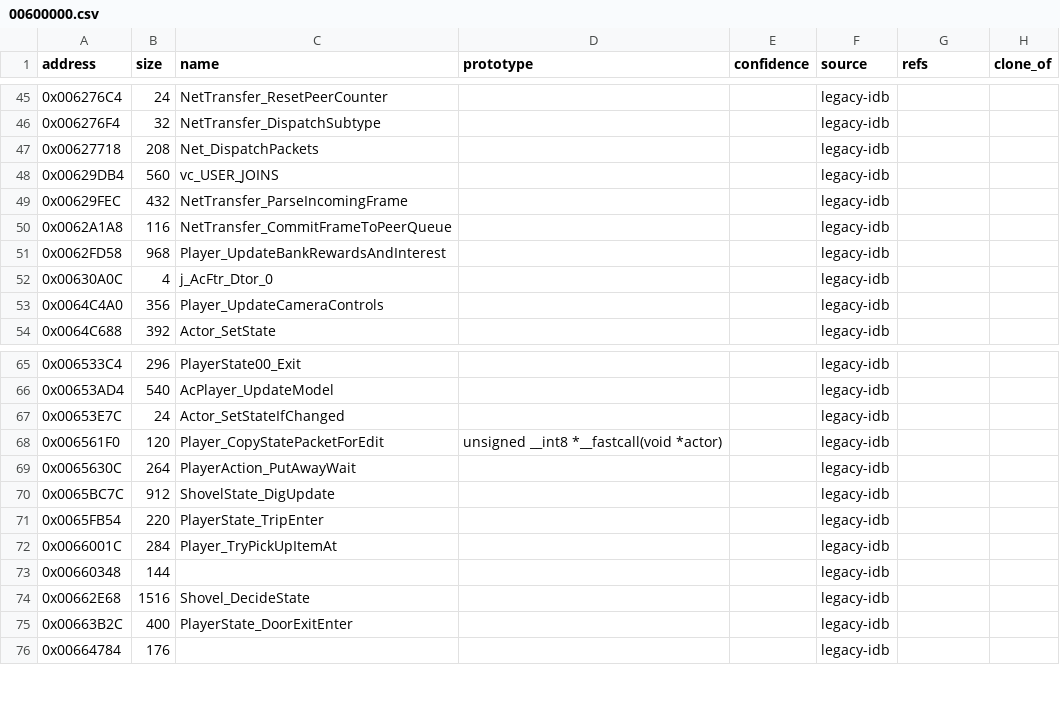
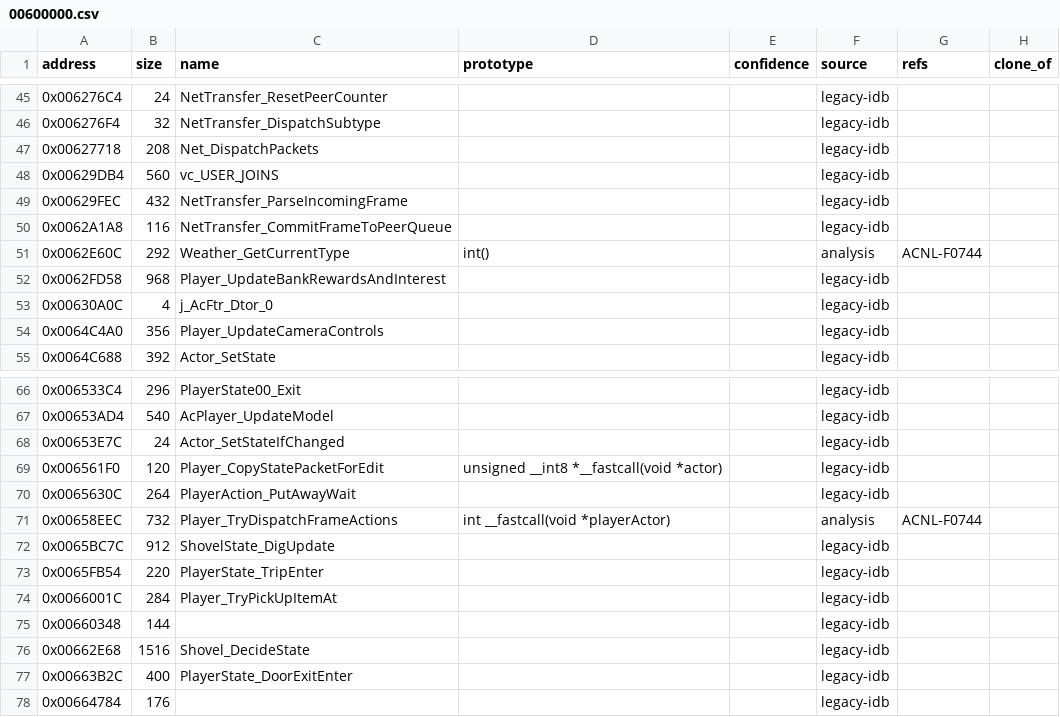
Before and after one commit to yak9909/ac3ds-re, a CSV file: symbols/acnl_jpn_v15/functions/00600000.csv, drawn as a sheet; only a part is shown, gaps mark what is left out; the diff names each change by its address in the sheet, - before the commit and + after, or states it on an @@ line.

```diff
--- a/symbols/acnl_jpn_v15/functions/00600000.csv
+++ b/symbols/acnl_jpn_v15/functions/00600000.csv
+row 51: 0x0062E60C | 292 | Weather_GetCurrentType | int() |  | analysis | ACNL-F0744
+row 71: 0x00658EEC | 732 | Player_TryDispatchFrameActions | int __fastcall(void *playerActor) |  | analysis | ACNL-F0744
```
Also changed, not shown: symbols/acnl_jpn_v15/comments/00600000.csv, symbols/acnl_jpn_v15/comments/00800000.csv, 10 other files.
